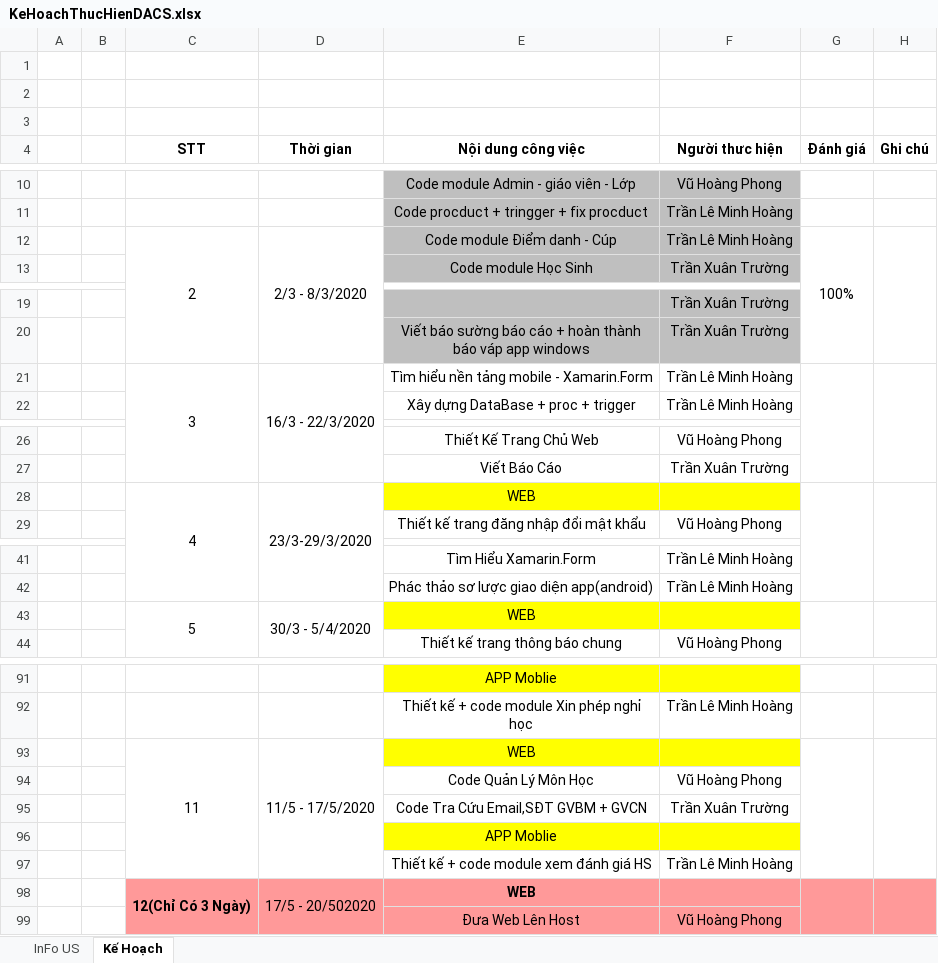
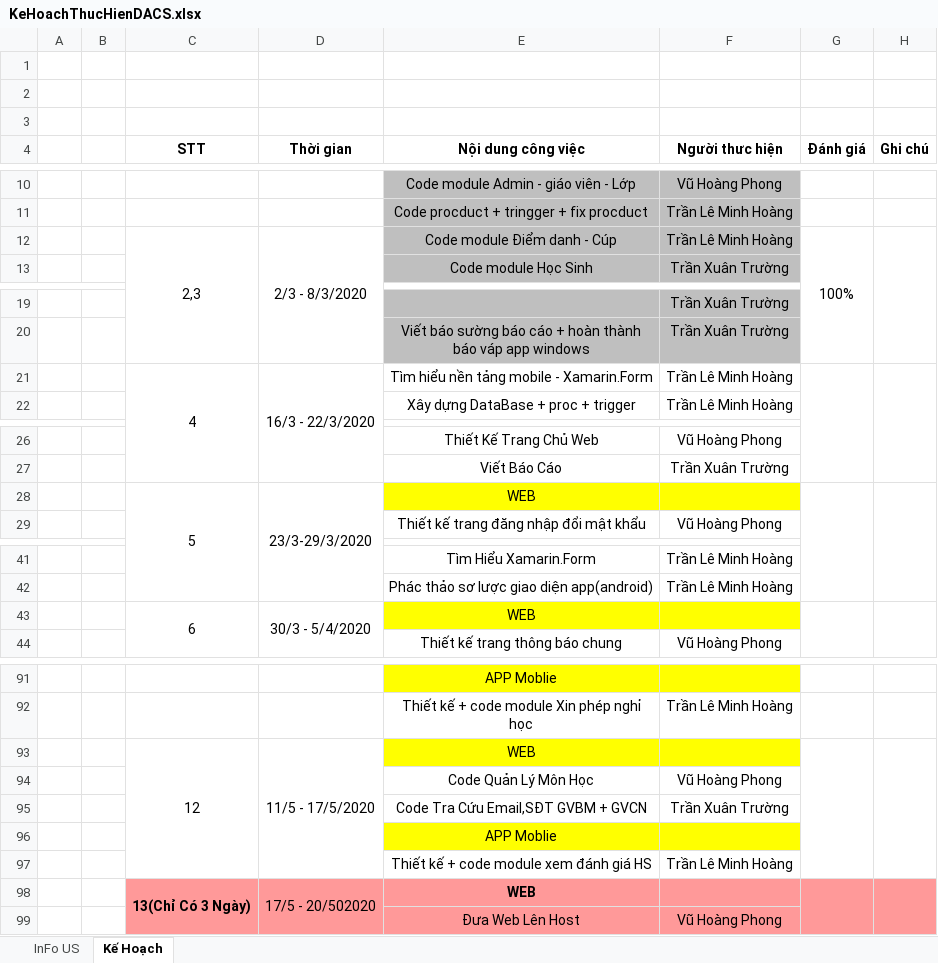
Before and after one commit to TLMHoang/HeThongSoLienLac, an Excel workbook: TaiLieu/KeHoachThucHien/New/KeHoachThucHienDACS.xlsx, sheet Kế Hoạch, drawn as a sheet; only a part is shown, gaps mark what is left out; values as stored, in another font and other column widths than the file's, no borders; the diff covers the shown part only; the diff names each change by its address in the sheet, - before the commit and + after, or states it on an @@ line.

```diff
--- a/TaiLieu/KeHoachThucHien/New/KeHoachThucHienDACS.xlsx (sheet Kế Hoạch)
+++ b/TaiLieu/KeHoachThucHien/New/KeHoachThucHienDACS.xlsx (sheet Kế Hoạch)
-C12 (STT): 2
+C12 (STT): 2,3
-C21 (STT): 3
+C21 (STT): 4
-C28 (STT): 4
+C28 (STT): 5
-C43 (STT): 5
+C43 (STT): 6
-C93 (STT): 11
+C93 (STT): 12
-C98 (STT): 12(Chỉ Có 3 Ngày)
+C98 (STT): 13(Chỉ Có 3 Ngày)
```
Also changed, not shown: 5 edited cells elsewhere in this sheet, 2 other files.
